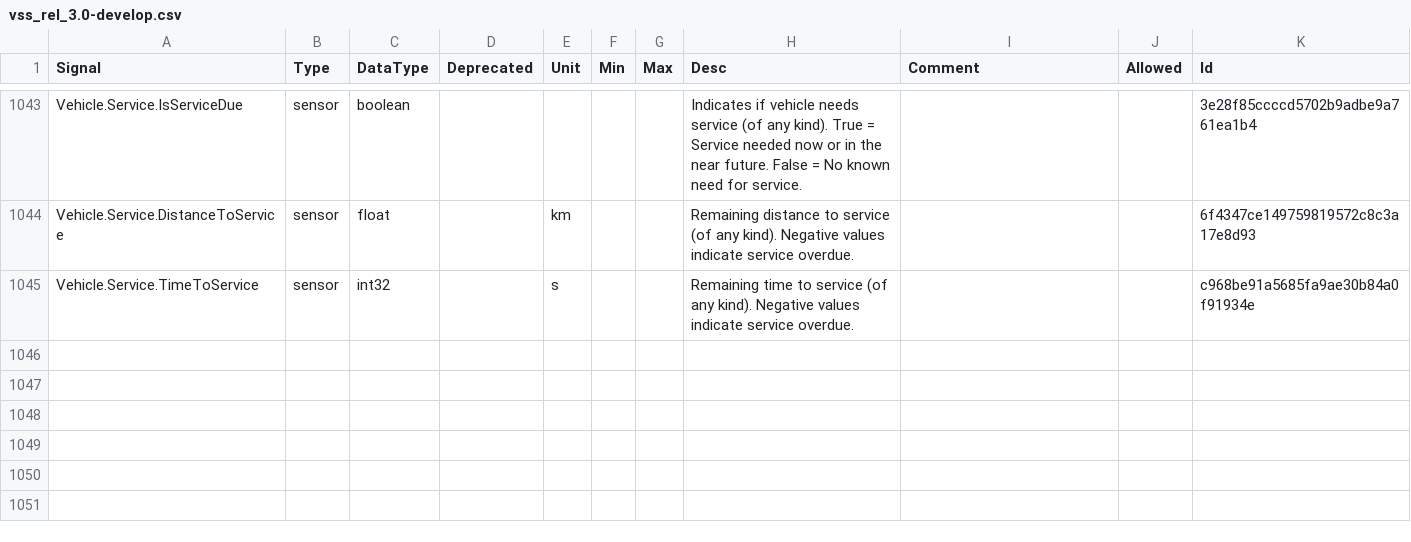
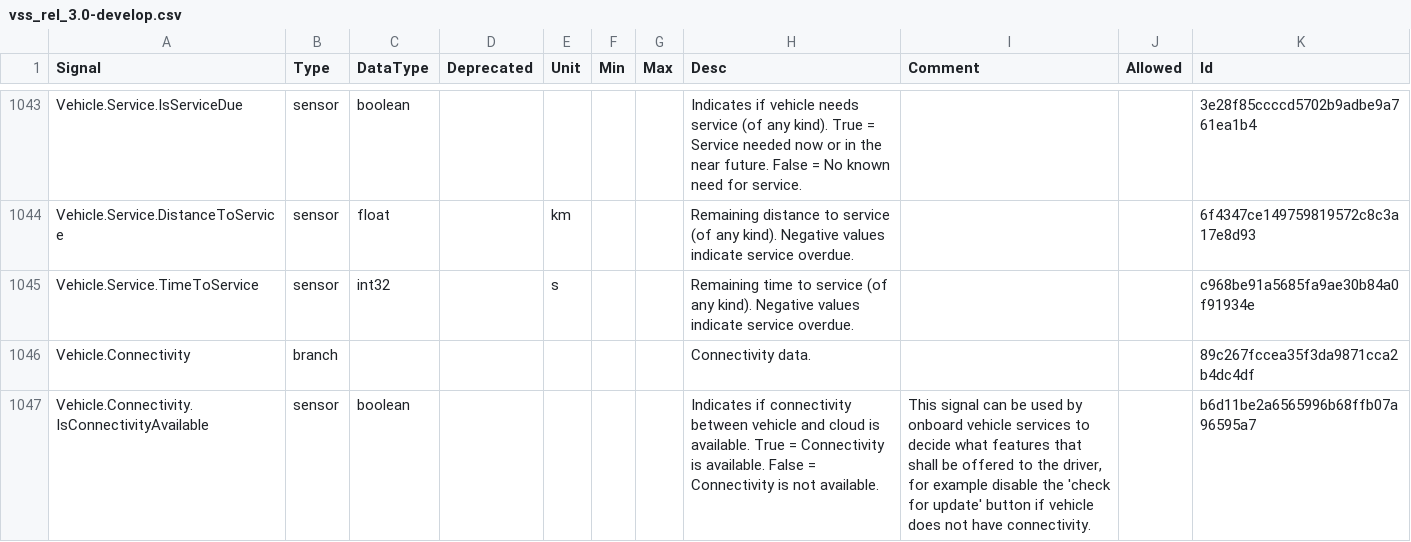
Before and after one commit to olFi95/vehicle_signal_specification, a CSV file: releases/nightly/vss_rel_3.0-develop.csv, drawn as a sheet; only a part is shown, gaps mark what is left out.

```diff
--- a/releases/nightly/vss_rel_3.0-develop.csv
+++ b/releases/nightly/vss_rel_3.0-develop.csv
@@ -1045 +1045,3 @@
 "Vehicle.Service.TimeToService","sensor","int32","","s","","","Remaining time to service (of any kind). Negative values indicate service overdue.","","","c968be91a5685fa9ae30b84a0f91934e"
+"Vehicle.Connectivity","branch","","","","","","Connectivity data.","","","89c267fccea35f3da9871cca2b4dc4df"
+"Vehicle.Connectivity.IsConnectivityAvailable","sensor","boolean","","","","","Indicates if connectivity between vehicle and cloud is available. True = Connectivity is available. False = Connectivity is not available.","This signal can be used by onboard vehicle services to decide what features that shall be offered to the driver, for example disable the 'check for update' button if vehicle does not have connectivity.","","b6d11be2a6565996b68ffb07a96595a7"
```
Also changed, not shown: 28 other files.
